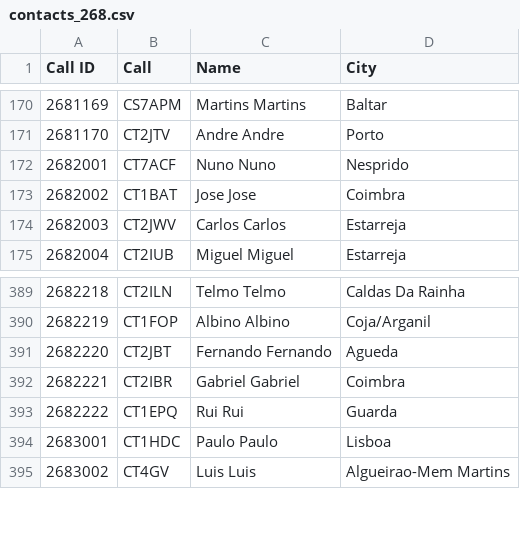
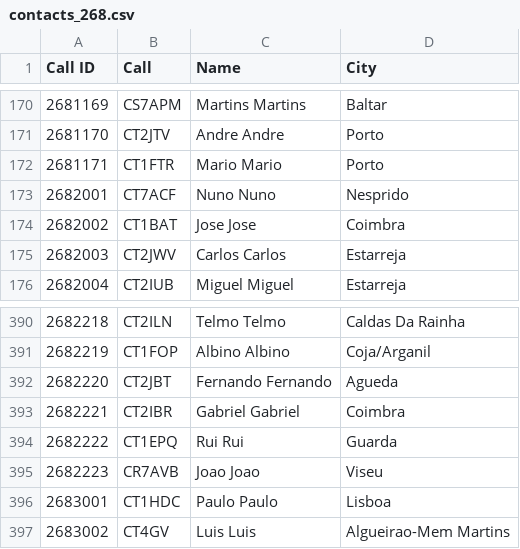
Before and after one commit to pjao/md380tools-PT, a CSV file: contacts_268.csv, drawn as a sheet; only a part is shown, gaps mark what is left out; the diff names each change by its address in the sheet, - before the commit and + after, or states it on an @@ line.

```diff
--- a/contacts_268.csv
+++ b/contacts_268.csv
+row 172: 2681171 | CT1FTR | Mario Mario | Porto
+row 395: 2682223 | CR7AVB | Joao Joao | Viseu
```
Also changed, not shown: 1 other file.
